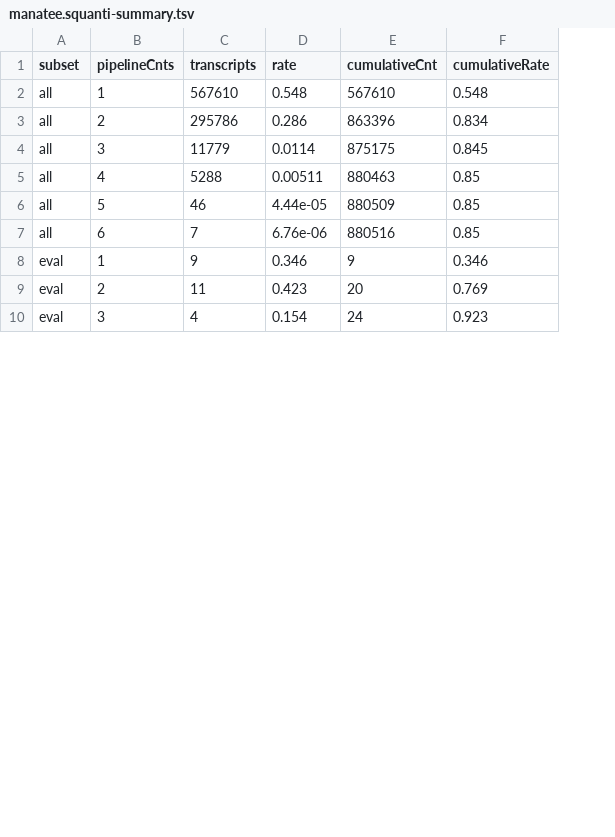
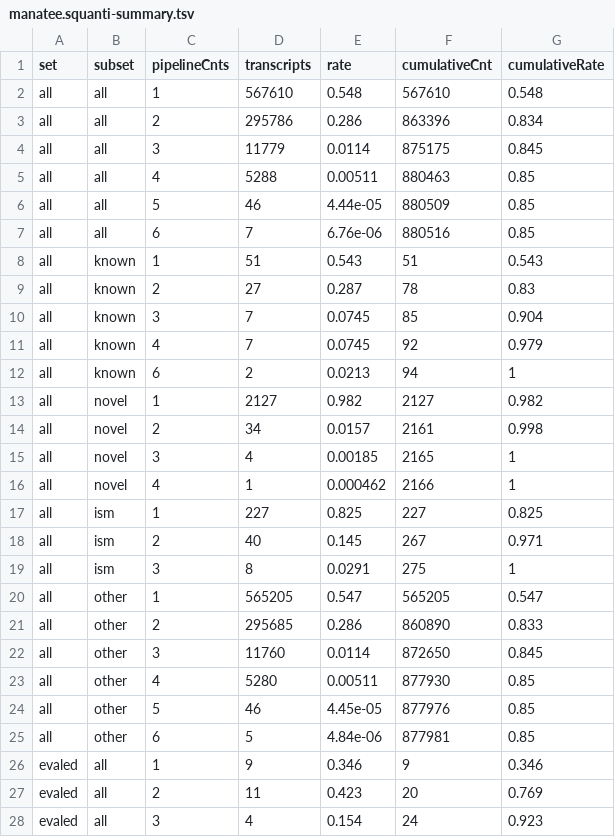
Before and after one commit to diekhans/lrgasp-experimental-eval, a TSV file: evaluation/manatee/manatee.squanti-summary.tsv, drawn as a sheet; only a part is shown; addresses are those after the commit; the diff covers the shown part only; the diff names each change by its address in the sheet, - before the commit and + after, or states it on an @@ line.

```diff
--- a/evaluation/manatee/manatee.squanti-summary.tsv
+++ b/evaluation/manatee/manatee.squanti-summary.tsv
+column A (set), rows 2-7: all all; rows 26-28: all evaled
+row 8: all | known | 1 | 51 | 0.543 | 51 | 0.543
+row 9: all | known | 2 | 27 | 0.287 | 78 | 0.83
+row 10: all | known | 3 | 7 | 0.0745 | 85 | 0.904
+row 11: all | known | 4 | 7 | 0.0745 | 92 | 0.979
+row 12: all | known | 6 | 2 | 0.0213 | 94 | 1
+row 13: all | novel | 1 | 2127 | 0.982 | 2127 | 0.982
+row 14: all | novel | 2 | 34 | 0.0157 | 2161 | 0.998
+row 15: all | novel | 3 | 4 | 0.00185 | 2165 | 1
+row 16: all | novel | 4 | 1 | 0.000462 | 2166 | 1
+row 17: all | ism | 1 | 227 | 0.825 | 227 | 0.825
+row 18: all | ism | 2 | 40 | 0.145 | 267 | 0.971
+row 19: all | ism | 3 | 8 | 0.0291 | 275 | 1
+row 20: all | other | 1 | 565205 | 0.547 | 565205 | 0.547
+row 21: all | other | 2 | 295685 | 0.286 | 860890 | 0.833
+row 22: all | other | 3 | 11760 | 0.0114 | 872650 | 0.845
+row 23: all | other | 4 | 5280 | 0.00511 | 877930 | 0.85
+row 24: all | other | 5 | 46 | 4.45e-05 | 877976 | 0.85
+row 25: all | other | 6 | 5 | 4.84e-06 | 877981 | 0.85
-B26:B28 (subset): eval
+B26:B28 (subset): all
```
Also changed, not shown: 22 edited cells elsewhere in this file, evaluation/manatee/manatee.squanti-stats.tsv, evaluation/wtc11/wtc11.squanti-stats.tsv, 7 other files.
